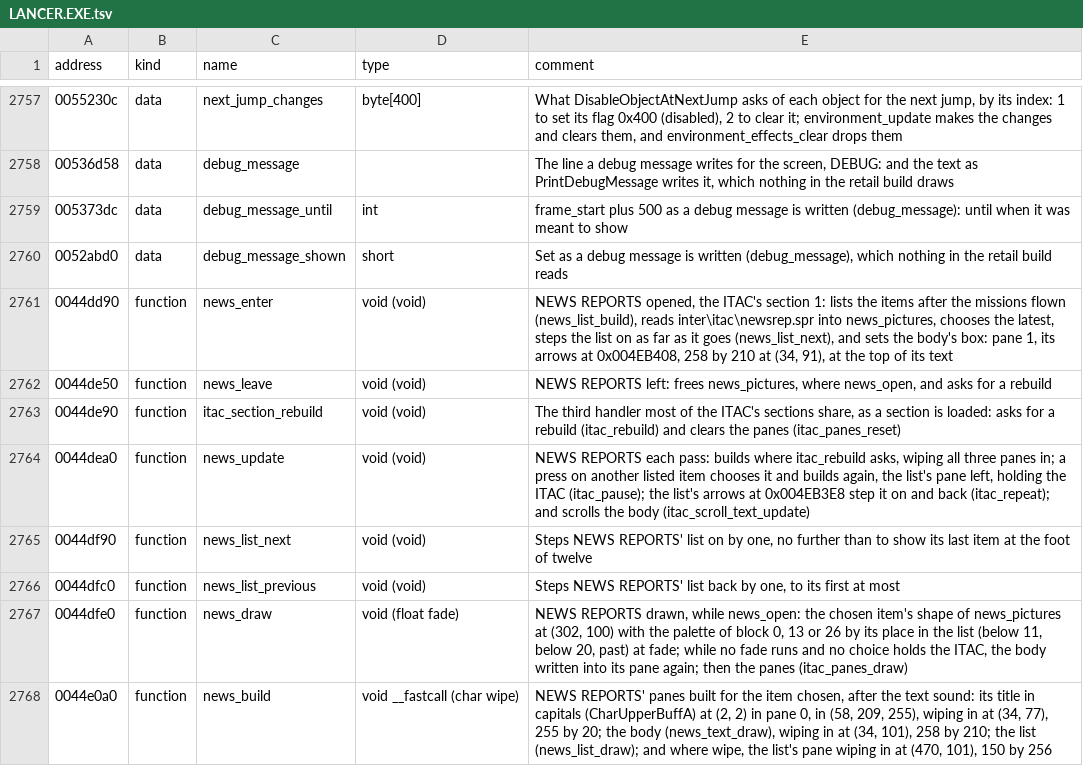
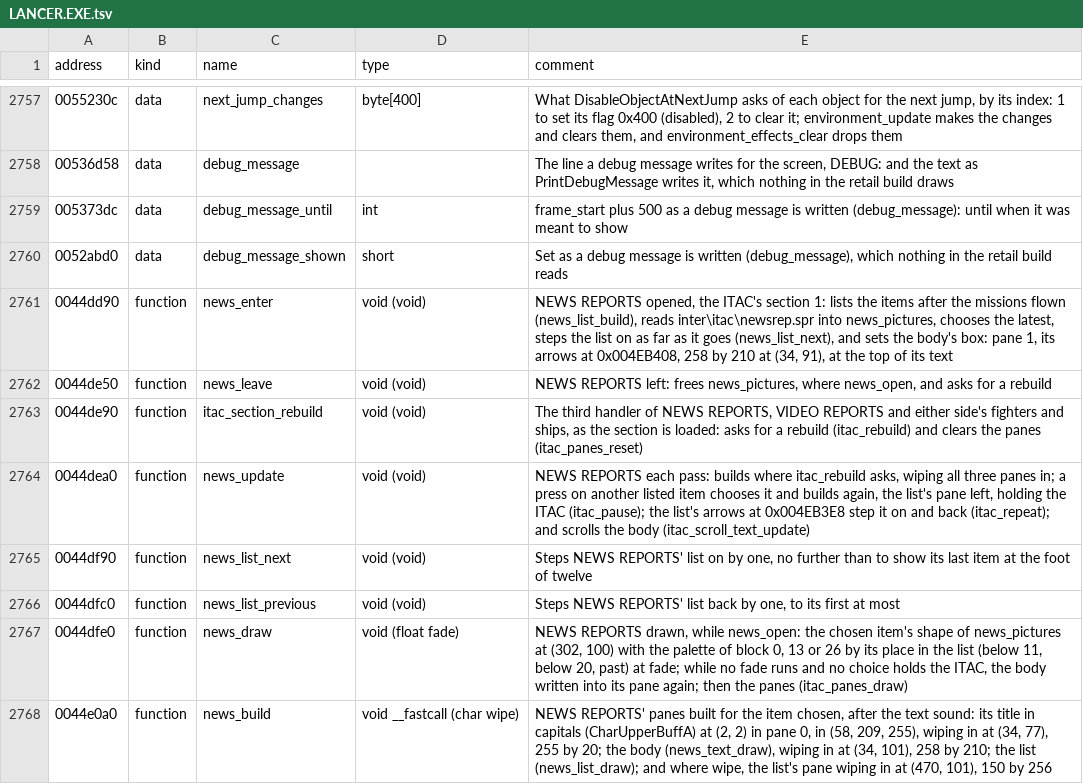
Before and after one commit to OpenReliant/openreliant, a TSV file: ghidra/names/LANCER.EXE.tsv, drawn as a sheet; only a part is shown, gaps mark what is left out; the diff covers the shown part only.

Commit message:
feat: the ITAC's VIDEO REPORTS
The ITAC's third section showed its picture with nothing on it. It now lists the
war's video reports from the missions flown, with each one's title, paragraphs
and still in a film strip, and its play button plays the report's movie from its
disc's archive. The ITAC opens the rooms' disc again as it closes, as the
original does, since a report may have opened the other one.

The original's drawing names videoreports.cpp, so the section lives under
game/videoreports/. The radio's reports in videoreports.zig come from another
file; #810 moves them out.

NEWS REPORTS and VIDEO REPORTS now share the list of titles, the body's
paragraphs, the capitals and the more marker's test, and the rebuild flag is one
for the whole ITAC, as in the original.

Closes #462

```diff
--- a/ghidra/names/LANCER.EXE.tsv
+++ b/ghidra/names/LANCER.EXE.tsv
@@ -2762,3 +2762,3 @@ address	kind	name	type	comment
 0044de50	function	news_leave	void (void)	NEWS REPORTS left: frees news_pictures, where news_open, and asks for a rebuild
-0044de90	function	itac_section_rebuild	void (void)	The third handler most of the ITAC's sections share, as a section is loaded: asks for a rebuild (itac_rebuild) and clears the panes (itac_panes_reset)
+0044de90	function	itac_section_rebuild	void (void)	The third handler of NEWS REPORTS, VIDEO REPORTS and either side's fighters and ships, as the section is loaded: asks for a rebuild (itac_rebuild) and clears the panes (itac_panes_reset)
 0044dea0	function	news_update	void (void)	NEWS REPORTS each pass: builds where itac_rebuild asks, wiping all three panes in; a press on another listed item chooses it and builds again, the list's pane left, holding the ITAC (itac_pause); the list's arrows at 0x004EB3E8 step it on and back (itac_repeat); and scrolls the body (itac_scroll_text_update)
```
Also changed, not shown: 21 added rows and 1 edited cell elsewhere in this file, 16 other files.
